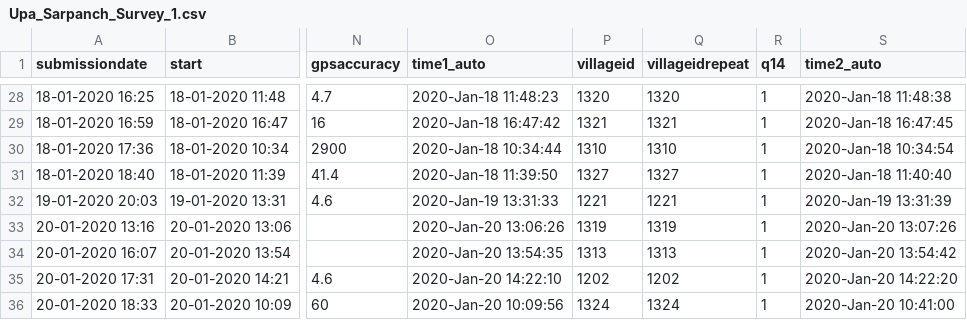
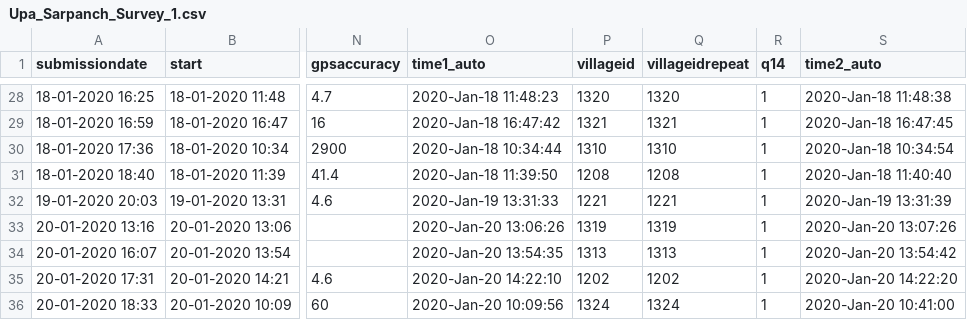
Before and after one commit to polofr/scrap-python-indian-gov, a CSV file: src/scripts_final_merge/csv_files_corrected/Upa_Sarpanch_Survey_1.csv, drawn as a sheet; only a part is shown, gaps mark what is left out; the diff names each change by its address in the sheet, - before the commit and + after, or states it on an @@ line.

```diff
--- a/src/scripts_final_merge/csv_files_corrected/Upa_Sarpanch_Survey_1.csv
+++ b/src/scripts_final_merge/csv_files_corrected/Upa_Sarpanch_Survey_1.csv
-P31 (villageid): 1327
+P31 (villageid): 1208
-Q31 (villageidrepeat): 1327
+Q31 (villageidrepeat): 1208
```
Also changed, not shown: src/scripts_final_merge/csv_files_corrected/Group_Survey_1.csv, src/scripts_final_merge/csv_files_corrected/Sarpanch_Survey_1.csv, 1 other file.
